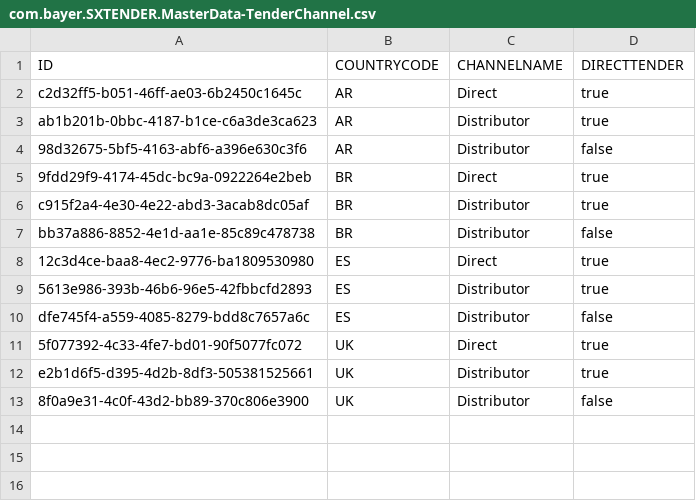
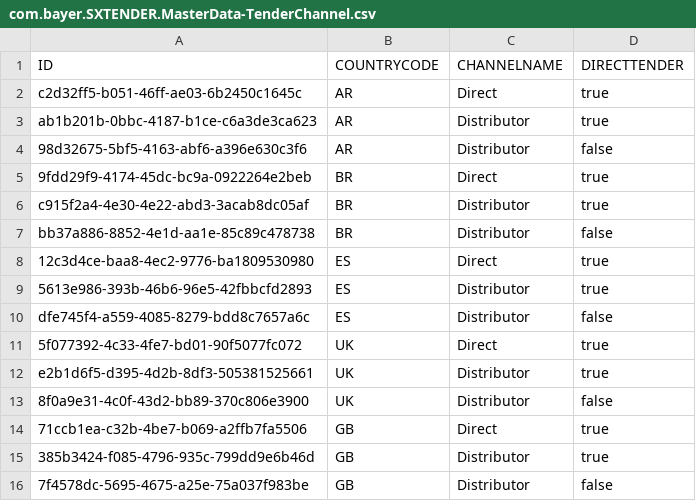
Before and after one commit to mandar-velankar/TNDR_FAST_BACKEND, a CSV file: db/csv/com.bayer.SXTENDER.MasterData-TenderChannel.csv, drawn as a sheet; the diff names each change by its address in the sheet, - before the commit and + after, or states it on an @@ line.

```diff
--- a/db/csv/com.bayer.SXTENDER.MasterData-TenderChannel.csv
+++ b/db/csv/com.bayer.SXTENDER.MasterData-TenderChannel.csv
+row 14: 71ccb1ea-c32b-4be7-b069-a2ffb7fa5506 | GB | Direct | true
+row 15: 385b3424-f085-4796-935c-799dd9e6b46d | GB | Distributor | true
+row 16: 7f4578dc-5695-4675-a25e-75a037f983be | GB | Distributor | false
```
Also changed, not shown: db/csv/com.bayer.SXTENDER.MasterData-AwardCriteriaValueHelp.csv, 1 other file.
